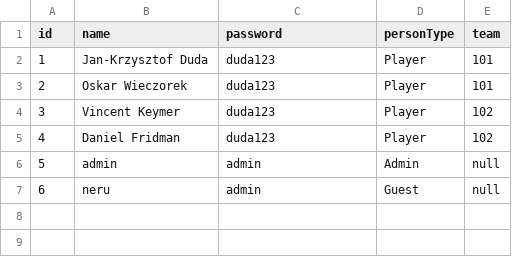
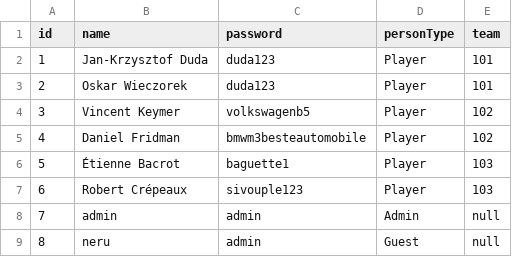
Before and after one commit to nerufix/spring_jpa_web_demo, a CSV file: src/main/resources/personData.csv, drawn as a sheet; addresses are those after the commit; the diff names each change by its address in the sheet, - before the commit and + after, or states it on an @@ line.

```diff
--- a/src/main/resources/personData.csv
+++ b/src/main/resources/personData.csv
-C4 (password): duda123
+C4 (password): volkswagenb5
-C5 (password): duda123
+C5 (password): bmwm3besteautomobile
+row 6: 5 | Étienne Bacrot | baguette1 | Player | 103
+row 7: 6 | Robert Crépeaux | sivouple123 | Player | 103
@@ column A (id) renumbered from row 8 down @@
```
Also changed, not shown: 28 other files.
